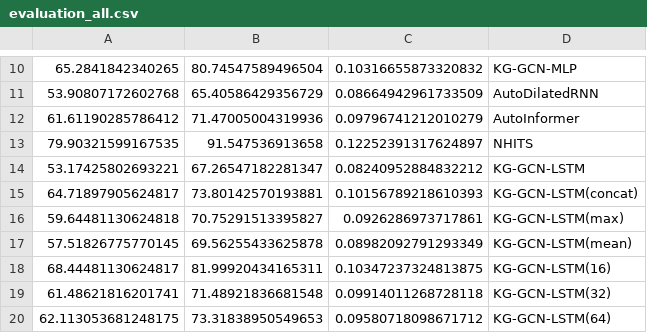
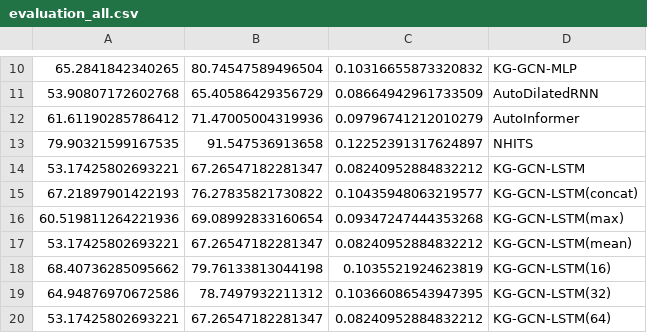
Before and after one commit to jacklu2016/SCIMAI-Gym, a CSV file: predict_ga/results/evaluation_all.csv, drawn as a sheet; only a part is shown, gaps mark what is left out; removed rows and columns are numbered as before the commit, all else as after; the diff names each change by its address in the sheet, - before the commit and + after, or states it on an @@ line.

Commit message:
lstm

```diff
--- a/predict_ga/results/evaluation_all.csv
+++ b/predict_ga/results/evaluation_all.csv
-row 15: 64.71897905624817 | 73.80142570193881 | 0.10156789218610393 | KG-GCN-LSTM(concat)
-row 16: 59.64481130624818 | 70.75291513395827 | 0.0926286973717861 | KG-GCN-LSTM(max)
-row 17: 57.51826775770145 | 69.56255433625878 | 0.08982092791293349 | KG-GCN-LSTM(mean)
-row 18: 68.44481130624817 | 81.99920434165311 | 0.10347237324813875 | KG-GCN-LSTM(16)
-row 19: 61.48621816201741 | 71.48921836681548 | 0.09914011268728118 | KG-GCN-LSTM(32)
-row 20: 62.113053681248175 | 73.31838950549653 | 0.09580718098671712 | KG-GCN-LSTM(64)
+row 15: 67.21897901422193 | 76.27835821730822 | 0.10435948063219577 | KG-GCN-LSTM(concat)
+row 16: 60.519811264221936 | 69.08992833160654 | 0.09347247444353268 | KG-GCN-LSTM(max)
+row 17: 53.17425802693221 | 67.26547182281347 | 0.08240952884832212 | KG-GCN-LSTM(mean)
+row 18: 68.40736285095662 | 79.76133813044198 | 0.1035521924623819 | KG-GCN-LSTM(16)
+row 19: 64.94876970672586 | 78.7497932211312 | 0.10366086543947395 | KG-GCN-LSTM(32)
+row 20: 53.17425802693221 | 67.26547182281347 | 0.08240952884832212 | KG-GCN-LSTM(64)
```
Also changed, not shown: 6 other files.
